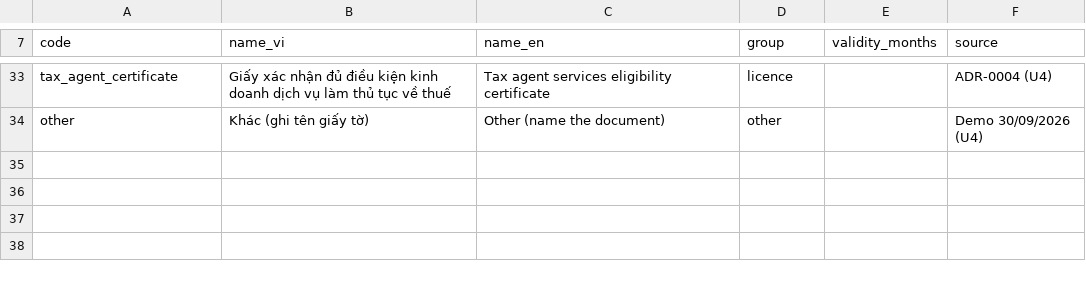
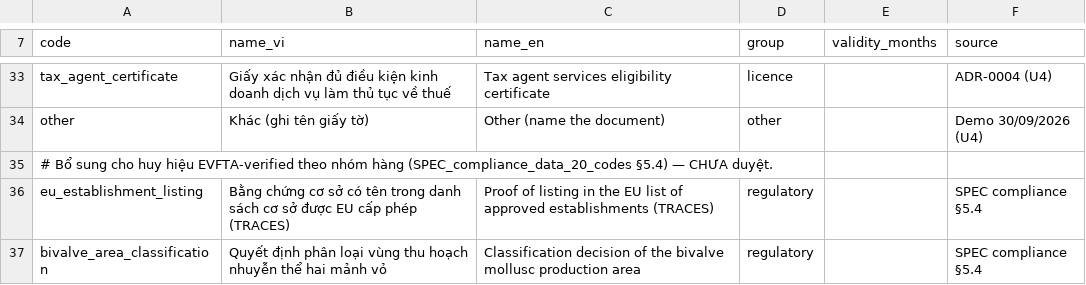
Before and after one commit to Tuanzeebee/VYBE-Trade-EU, a CSV file: backend/data/evidence_types_draft.csv, drawn as a sheet; only a part is shown, gaps mark what is left out.

```diff
--- a/backend/data/evidence_types_draft.csv
+++ b/backend/data/evidence_types_draft.csv
@@ -34 +34,4 @@ tax_agent_certificate,"Giấy xác nhận đủ điều kiện kinh doanh dịch
 other,"Khác (ghi tên giấy tờ)","Other (name the document)",other,,Demo 30/09/2026 (U4)
+# Bổ sung cho huy hiệu EVFTA-verified theo nhóm hàng (SPEC_compliance_data_20_codes §5.4) — CHƯA duyệt.
+eu_establishment_listing,"Bằng chứng cơ sở có tên trong danh sách cơ sở được EU cấp phép (TRACES)","Proof of listing in the EU list of approved establishments (TRACES)",regulatory,,SPEC compliance §5.4
+bivalve_area_classification,"Quyết định phân loại vùng thu hoạch nhuyễn thể hai mảnh vỏ","Classification decision of the bivalve mollusc production area",regulatory,,SPEC compliance §5.4
```
Also changed, not shown: 46 other files.
